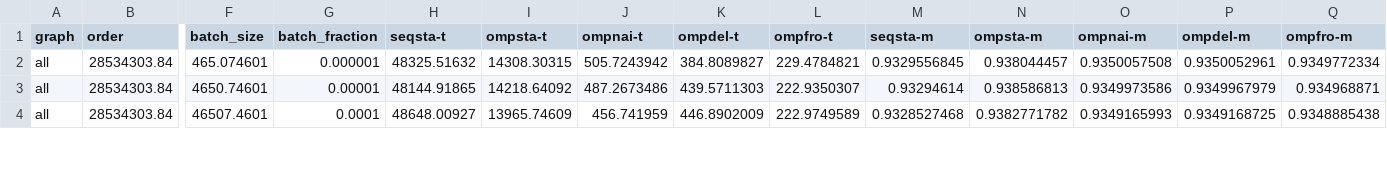
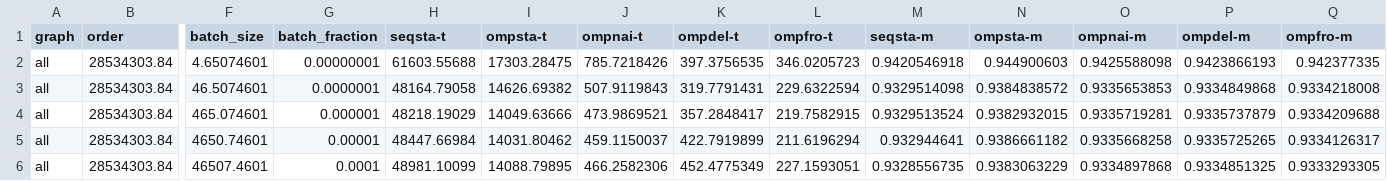
Before and after one commit to merferry/communities-cpu--plots, a CSV file: louvain-am.csv, drawn as a sheet; only a part is shown, gaps mark what is left out; addresses are those after the commit; rows hold the shown columns only; the diff covers the shown part only; the diff names each change by its address in the sheet, - before the commit and + after, or states it on an @@ line.

Commit message:
:bug: louvain from batch fraction 10^-8

```diff
--- a/louvain-am.csv
+++ b/louvain-am.csv
+row 2: all | 28534303.84 | 4.65074601 | 0.00000001 | 61603.55688 | 17303.28475 | 785.7218426 | 397.3756535 | 346.0205723 | 0.9420546918 | 0.944900603 | 0.9425588098 | 0.9423866193 | 0.942377335
+row 3: all | 28534303.84 | 46.5074601 | 0.0000001 | 48164.79058 | 14626.69382 | 507.9119843 | 319.7791431 | 229.6322594 | 0.9329514098 | 0.9384838572 | 0.9335653853 | 0.9334849868 | 0.9334218008
-H4 (seqsta-t): 48325.51632
+H4 (seqsta-t): 48218.19029
-I4 (ompsta-t): 14308.30315
+I4 (ompsta-t): 14049.63666
-J4 (ompnai-t): 505.7243942
+J4 (ompnai-t): 473.9869521
-K4 (ompdel-t): 384.8089827
+K4 (ompdel-t): 357.2848417
-L4 (ompfro-t): 229.4784821
+L4 (ompfro-t): 219.7582915
-M4 (seqsta-m): 0.9329556845
+M4 (seqsta-m): 0.9329513524
-N4 (ompsta-m): 0.938044457
+N4 (ompsta-m): 0.9382932015
-O4 (ompnai-m): 0.9350057508
+O4 (ompnai-m): 0.9335719281
-P4 (ompdel-m): 0.9350052961
+P4 (ompdel-m): 0.9335737879
-Q4 (ompfro-m): 0.9349772334
+Q4 (ompfro-m): 0.9334209688
-H5 (seqsta-t): 48144.91865
+H5 (seqsta-t): 48447.66984
-I5 (ompsta-t): 14218.64092
+I5 (ompsta-t): 14031.80462
-J5 (ompnai-t): 487.2673486
+J5 (ompnai-t): 459.1150037
-K5 (ompdel-t): 439.5711303
+K5 (ompdel-t): 422.7919899
-L5 (ompfro-t): 222.9350307
+L5 (ompfro-t): 211.6196294
-M5 (seqsta-m): 0.93294614
+M5 (seqsta-m): 0.932944641
-N5 (ompsta-m): 0.938586813
+N5 (ompsta-m): 0.9386661182
-O5 (ompnai-m): 0.9349973586
+O5 (ompnai-m): 0.9335668258
-P5 (ompdel-m): 0.9349967979
+P5 (ompdel-m): 0.9335725265
-Q5 (ompfro-m): 0.934968871
+Q5 (ompfro-m): 0.9334126317
-H6 (seqsta-t): 48648.00927
+H6 (seqsta-t): 48981.10099
-I6 (ompsta-t): 13965.74609
+I6 (ompsta-t): 14088.79895
-J6 (ompnai-t): 456.741959
+J6 (ompnai-t): 466.2582306
-K6 (ompdel-t): 446.8902009
+K6 (ompdel-t): 452.4775349
-L6 (ompfro-t): 222.9749589
+L6 (ompfro-t): 227.1593051
-M6 (seqsta-m): 0.9328527468
+M6 (seqsta-m): 0.9328556735
-N6 (ompsta-m): 0.9382771782
+N6 (ompsta-m): 0.9383063229
-O6 (ompnai-m): 0.9349165993
+O6 (ompnai-m): 0.9334897868
-P6 (ompdel-m): 0.9349168725
+P6 (ompdel-m): 0.9334851325
-Q6 (ompfro-m): 0.9348885438
+Q6 (ompfro-m): 0.9333293305
```
Also changed, not shown: 30 edited cells elsewhere in this file, louvain-all/arabic-2005.csv, louvain-all/it-2004.csv, 11 other files.
